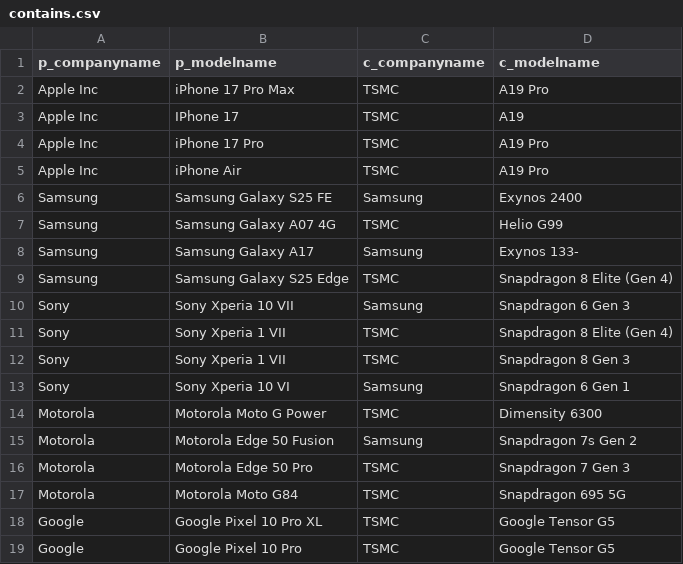
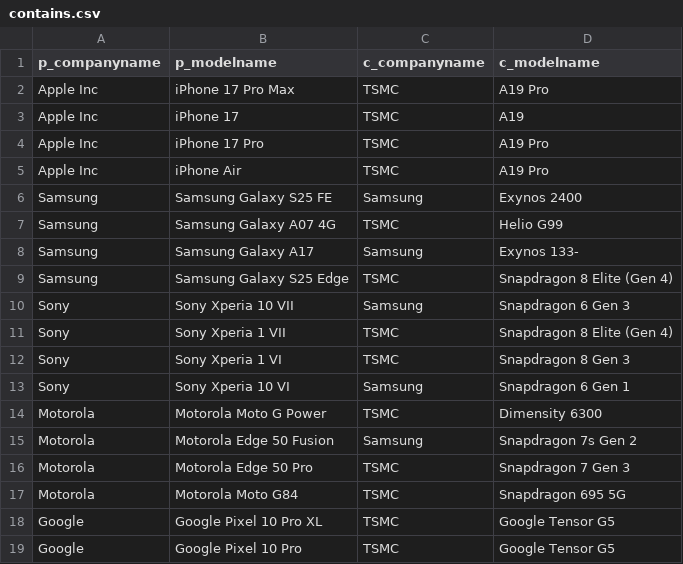
Before and after one commit to ChristopherCaperlac/phone_comparison_app, a CSV file: CSVs/contains.csv, drawn as a sheet; only a part is shown.

```diff
--- a/CSVs/contains.csv
+++ b/CSVs/contains.csv
@@ -2,3 +2,3 @@ p_companyname,p_modelname,c_companyname,c_modelname
 Apple Inc,iPhone 17 Pro Max,TSMC,A19 Pro
-Apple Inc,IPhone 17,TSMC,A19
+Apple Inc,iPhone 17,TSMC,A19
 Apple Inc,iPhone 17 Pro,TSMC,A19 Pro
@@ -11,3 +11,3 @@ Sony,Sony Xperia 10 VII,Samsung,Snapdragon 6 Gen 3
 Sony,Sony Xperia 1 VII,TSMC,Snapdragon 8 Elite (Gen 4)
-Sony,Sony Xperia 1 VII,TSMC,Snapdragon 8 Gen 3
+Sony,Sony Xperia 1 VI,TSMC,Snapdragon 8 Gen 3
 Sony,Sony Xperia 10 VI,Samsung,Snapdragon 6 Gen 1
```
Also changed, not shown: CSVs/phone.csv, 2 other files.
